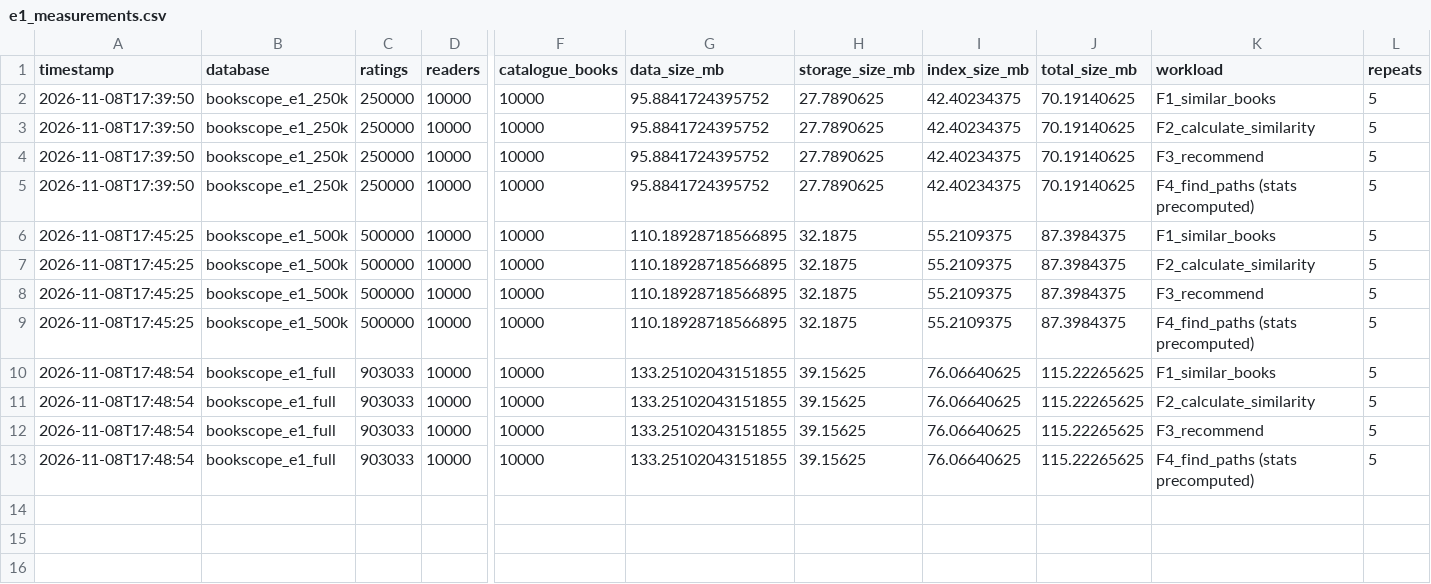
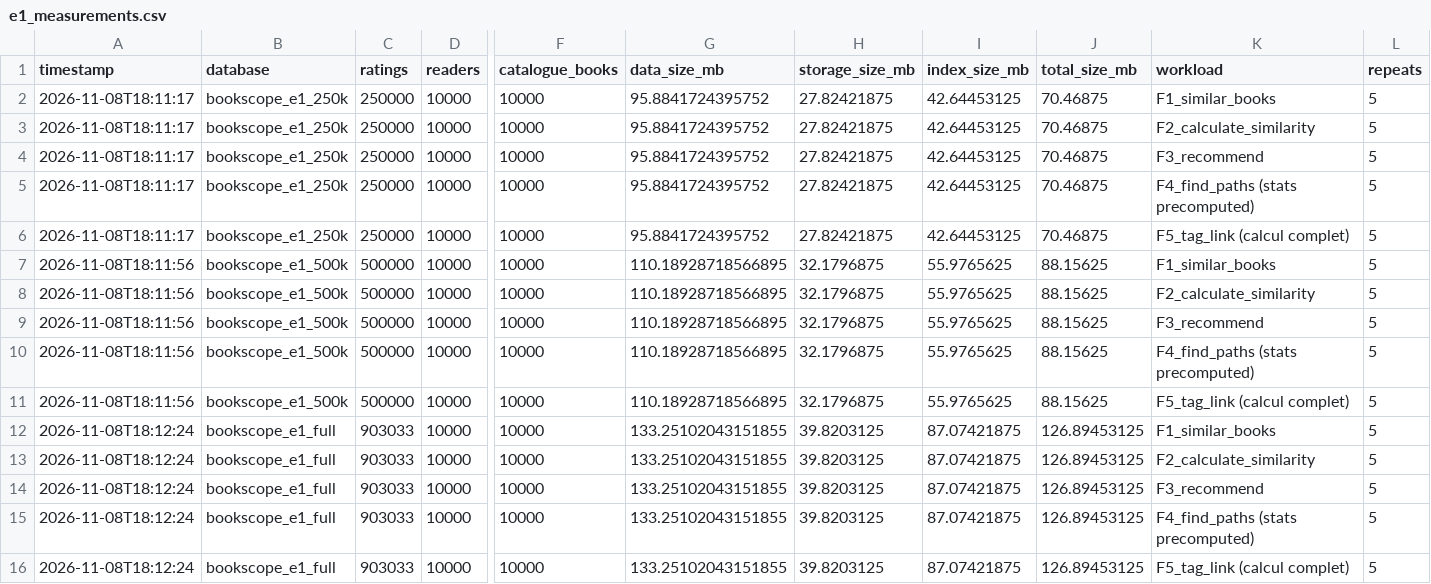
Before and after one commit to Pathis13/BookScope, a CSV file: results/e1_measurements.csv, drawn as a sheet; only a part is shown, gaps mark what is left out; addresses are those after the commit; rows hold the shown columns only; the diff names each change by its address in the sheet, - before the commit and + after, or states it on an @@ line.

```diff
--- a/results/e1_measurements.csv
+++ b/results/e1_measurements.csv
-A2:A5 (timestamp): 2026-11-08T17:39:50
+A2:A5 (timestamp): 2026-11-08T18:11:17
-H2:H5 (storage_size_mb): 27.7890625
+H2:H5 (storage_size_mb): 27.82421875
-I2:I5 (index_size_mb): 42.40234375
+I2:I5 (index_size_mb): 42.64453125
-J2:J5 (total_size_mb): 70.19140625
+J2:J5 (total_size_mb): 70.46875
+row 6: 2026-11-08T18:11:17 | bookscope_e1_250k | 250000 | 10000 | 10000 | 95.8841724395752 | 27.82421875 | 42.64453125 | 70.46875 | F5_tag_link (calcul complet) | 5
-A7:A10 (timestamp): 2026-11-08T17:45:25
+A7:A10 (timestamp): 2026-11-08T18:11:56
-H7:H10 (storage_size_mb): 32.1875
+H7:H10 (storage_size_mb): 32.1796875
-I7:I10 (index_size_mb): 55.2109375
+I7:I10 (index_size_mb): 55.9765625
-J7:J10 (total_size_mb): 87.3984375
+J7:J10 (total_size_mb): 88.15625
+row 11: 2026-11-08T18:11:56 | bookscope_e1_500k | 500000 | 10000 | 10000 | 110.18928718566895 | 32.1796875 | 55.9765625 | 88.15625 | F5_tag_link (calcul complet) | 5
-A12:A15 (timestamp): 2026-11-08T17:48:54
+A12:A15 (timestamp): 2026-11-08T18:12:24
-H12:H15 (storage_size_mb): 39.15625
+H12:H15 (storage_size_mb): 39.8203125
-I12:I15 (index_size_mb): 76.06640625
+I12:I15 (index_size_mb): 87.07421875
-J12:J15 (total_size_mb): 115.22265625
+J12:J15 (total_size_mb): 126.89453125
+row 16: 2026-11-08T18:12:24 | bookscope_e1_full | 903033 | 10000 | 10000 | 133.25102043151855 | 39.8203125 | 87.07421875 | 126.89453125 | F5_tag_link (calcul complet) | 5
```
Also changed, not shown: 1 other file.
